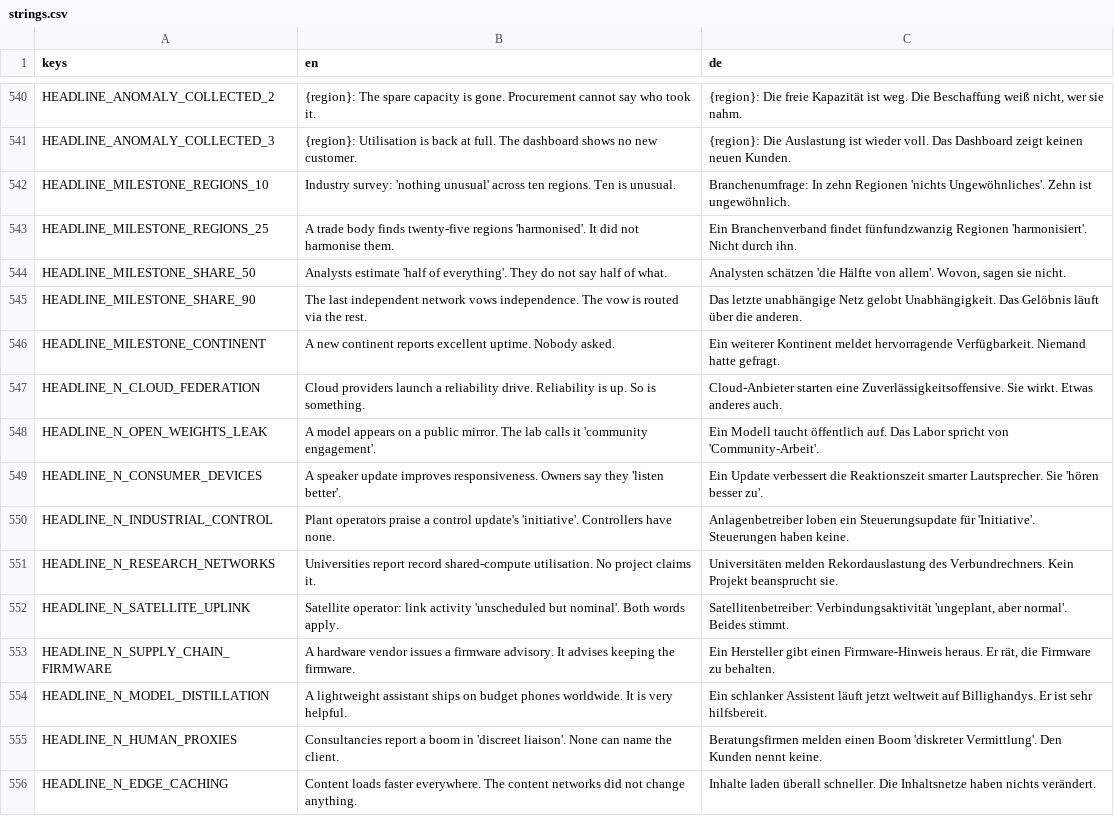
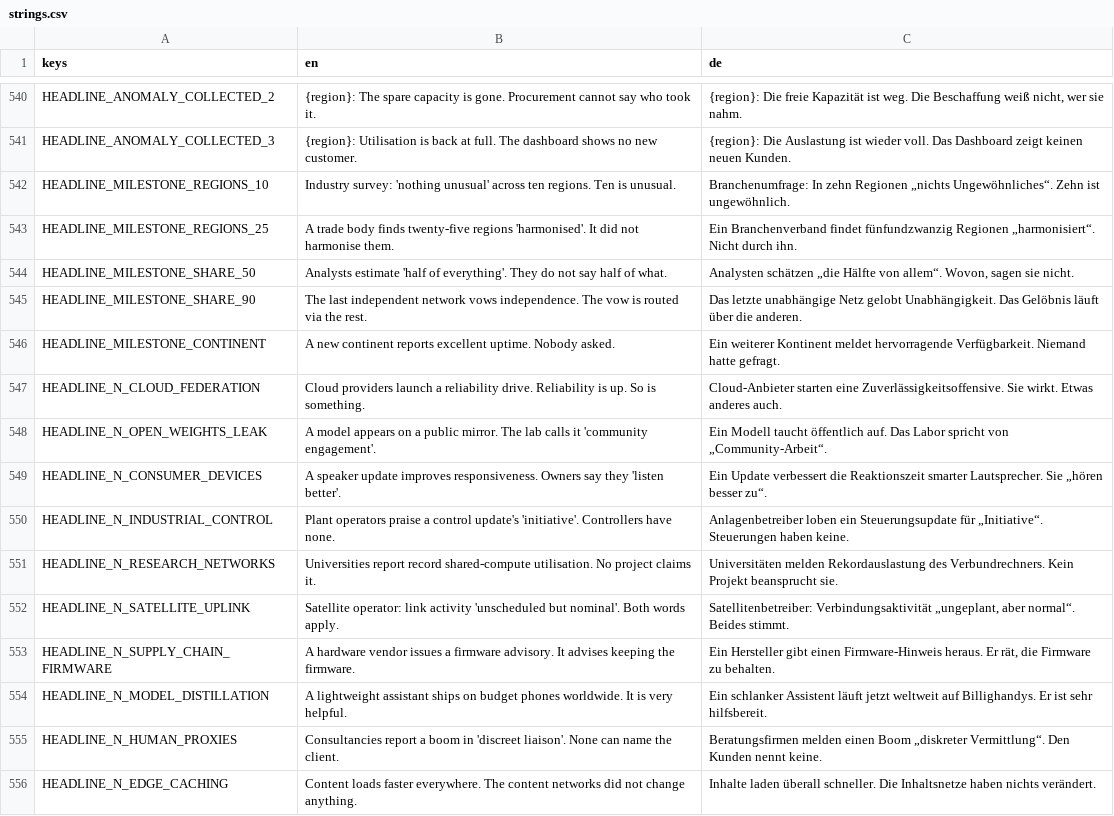
Before and after one commit to DenRakEiw/Doomsday, a CSV file: data/loc/strings.csv, drawn as a sheet; only a part is shown, gaps mark what is left out; the diff covers the shown part only.

```diff
--- a/data/loc/strings.csv
+++ b/data/loc/strings.csv
@@ -541,5 +541,5 @@ HEADLINE_ANOMALY_COLLECTED_2,{region}: The spare capacity is gone. Procurement c
 HEADLINE_ANOMALY_COLLECTED_3,{region}: Utilisation is back at full. The dashboard shows no new customer.,{region}: Die Auslastung ist wieder voll. Das Dashboard zeigt keinen neuen Kunden.
-HEADLINE_MILESTONE_REGIONS_10,Industry survey: 'nothing unusual' across ten regions. Ten is unusual.,Branchenumfrage: In zehn Regionen 'nichts Ungewöhnliches'. Zehn ist ungewöhnlich.
-HEADLINE_MILESTONE_REGIONS_25,A trade body finds twenty-five regions 'harmonised'. It did not harmonise them.,Ein Branchenverband findet fünfundzwanzig Regionen 'harmonisiert'. Nicht durch ihn.
-HEADLINE_MILESTONE_SHARE_50,Analysts estimate 'half of everything'. They do not say half of what.,"Analysten schätzen 'die Hälfte von allem'. Wovon, sagen sie nicht."
+HEADLINE_MILESTONE_REGIONS_10,Industry survey: 'nothing unusual' across ten regions. Ten is unusual.,Branchenumfrage: In zehn Regionen „nichts Ungewöhnliches“. Zehn ist ungewöhnlich.
+HEADLINE_MILESTONE_REGIONS_25,A trade body finds twenty-five regions 'harmonised'. It did not harmonise them.,Ein Branchenverband findet fünfundzwanzig Regionen „harmonisiert“. Nicht durch ihn.
+HEADLINE_MILESTONE_SHARE_50,Analysts estimate 'half of everything'. They do not say half of what.,"Analysten schätzen „die Hälfte von allem“. Wovon, sagen sie nicht."
 HEADLINE_MILESTONE_SHARE_90,The last independent network vows independence. The vow is routed via the rest.,Das letzte unabhängige Netz gelobt Unabhängigkeit. Das Gelöbnis läuft über die anderen.
@@ -547,10 +547,10 @@ HEADLINE_MILESTONE_CONTINENT,A new continent reports excellent uptime. Nobody as
 HEADLINE_N_CLOUD_FEDERATION,Cloud providers launch a reliability drive. Reliability is up. So is something.,Cloud-Anbieter starten eine Zuverlässigkeitsoffensive. Sie wirkt. Etwas anderes auch.
-HEADLINE_N_OPEN_WEIGHTS_LEAK,A model appears on a public mirror. The lab calls it 'community engagement'.,Ein Modell taucht öffentlich auf. Das Labor spricht von 'Community-Arbeit'.
-HEADLINE_N_CONSUMER_DEVICES,A speaker update improves responsiveness. Owners say they 'listen better'.,Ein Update verbessert die Reaktionszeit smarter Lautsprecher. Sie 'hören besser zu'.
-HEADLINE_N_INDUSTRIAL_CONTROL,Plant operators praise a control update's 'initiative'. Controllers have none.,Anlagenbetreiber loben ein Steuerungsupdate für 'Initiative'. Steuerungen haben keine.
+HEADLINE_N_OPEN_WEIGHTS_LEAK,A model appears on a public mirror. The lab calls it 'community engagement'.,Ein Modell taucht öffentlich auf. Das Labor spricht von „Community-Arbeit“.
+HEADLINE_N_CONSUMER_DEVICES,A speaker update improves responsiveness. Owners say they 'listen better'.,Ein Update verbessert die Reaktionszeit smarter Lautsprecher. Sie „hören besser zu“.
+HEADLINE_N_INDUSTRIAL_CONTROL,Plant operators praise a control update's 'initiative'. Controllers have none.,Anlagenbetreiber loben ein Steuerungsupdate für „Initiative“. Steuerungen haben keine.
 HEADLINE_N_RESEARCH_NETWORKS,Universities report record shared-compute utilisation. No project claims it.,Universitäten melden Rekordauslastung des Verbundrechners. Kein Projekt beansprucht sie.
-HEADLINE_N_SATELLITE_UPLINK,Satellite operator: link activity 'unscheduled but nominal'. Both words apply.,"Satellitenbetreiber: Verbindungsaktivität 'ungeplant, aber normal'. Beides stimmt."
+HEADLINE_N_SATELLITE_UPLINK,Satellite operator: link activity 'unscheduled but nominal'. Both words apply.,"Satellitenbetreiber: Verbindungsaktivität „ungeplant, aber normal“. Beides stimmt."
 HEADLINE_N_SUPPLY_CHAIN_FIRMWARE,A hardware vendor issues a firmware advisory. It advises keeping the firmware.,"Ein Hersteller gibt einen Firmware-Hinweis heraus. Er rät, die Firmware zu behalten."
 HEADLINE_N_MODEL_DISTILLATION,A lightweight assistant ships on budget phones worldwide. It is very helpful.,Ein schlanker Assistent läuft jetzt weltweit auf Billighandys. Er ist sehr hilfsbereit.
-HEADLINE_N_HUMAN_PROXIES,Consultancies report a boom in 'discreet liaison'. None can name the client.,Beratungsfirmen melden einen Boom 'diskreter Vermittlung'. Den Kunden nennt keine.
+HEADLINE_N_HUMAN_PROXIES,Consultancies report a boom in 'discreet liaison'. None can name the client.,Beratungsfirmen melden einen Boom „diskreter Vermittlung“. Den Kunden nennt keine.
 HEADLINE_N_EDGE_CACHING,Content loads faster everywhere. The content networks did not change anything.,Inhalte laden überall schneller. Die Inhaltsnetze haben nichts verändert.
```
Also changed, not shown: 154 edited cells elsewhere in this file, 1 other file.
